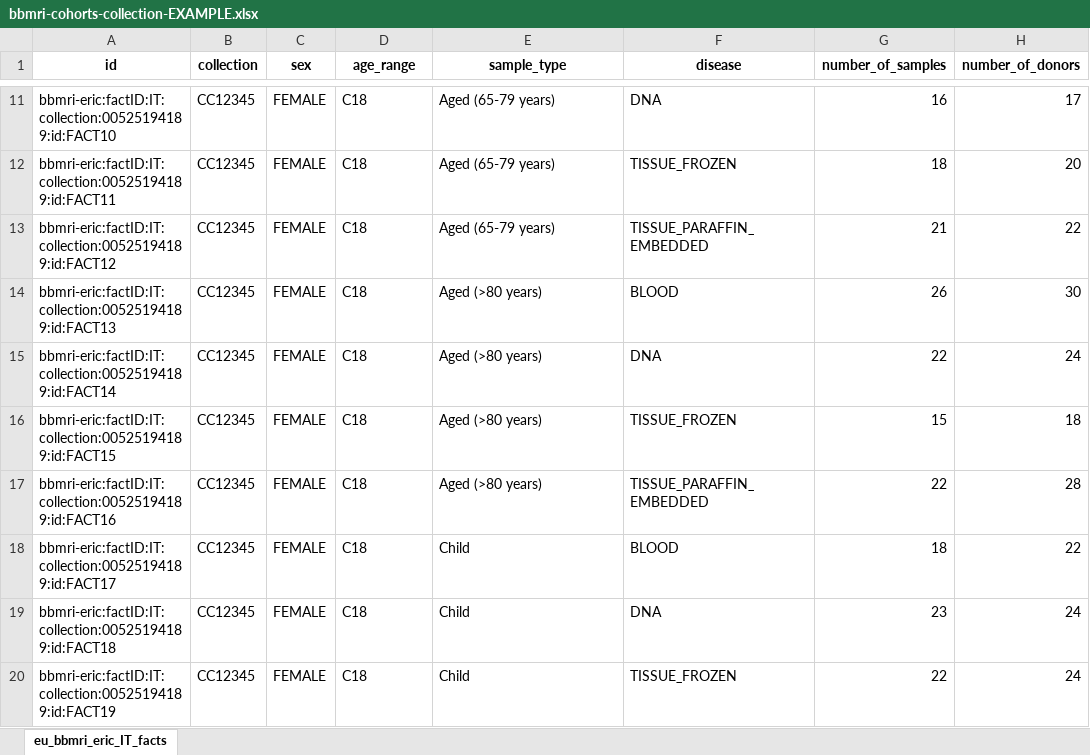
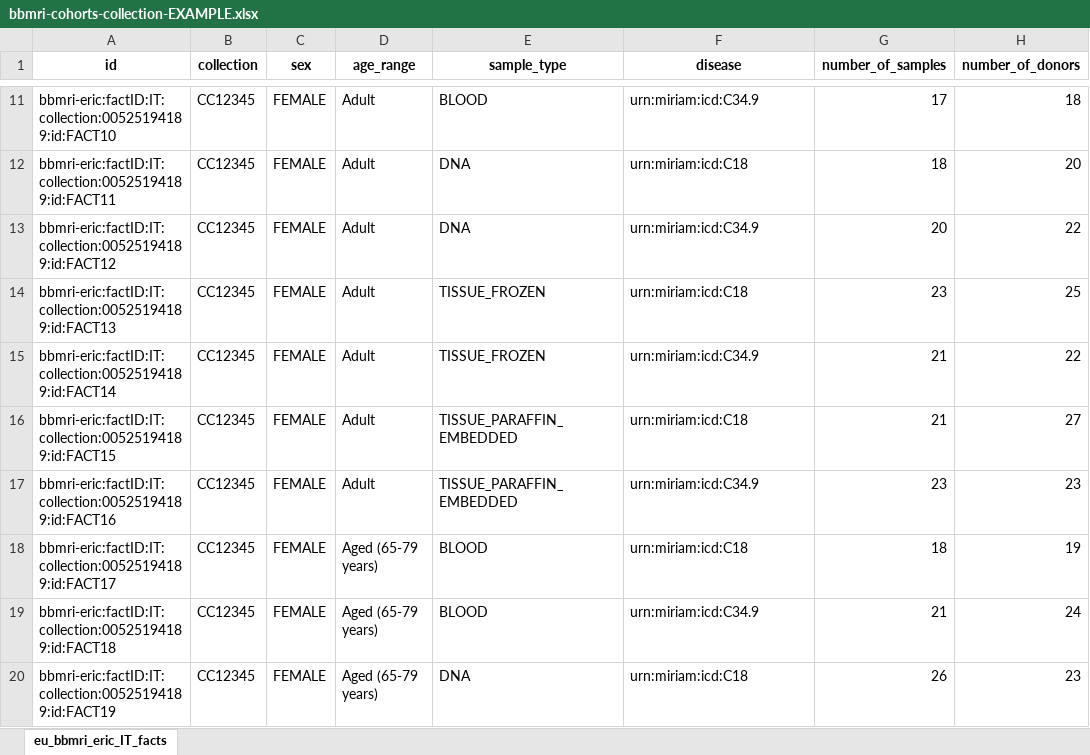
Before and after one commit to bbdataeng/cohorts-fact, an Excel workbook: outputs/bbmri-cohorts-collection-EXAMPLE.xlsx, sheet eu_bbmri_eric_IT_facts, drawn as a sheet; only a part is shown, gaps mark what is left out; values as stored, in another font and other column widths than the file's, no borders; the diff covers the shown part only; the diff names each change by its address in the sheet, - before the commit and + after, or states it on an @@ line.

```diff
--- a/outputs/bbmri-cohorts-collection-EXAMPLE.xlsx (sheet eu_bbmri_eric_IT_facts)
+++ b/outputs/bbmri-cohorts-collection-EXAMPLE.xlsx (sheet eu_bbmri_eric_IT_facts)
-D11:D17 (age_range): C18
+D11:D17 (age_range): Adult
-E11 (sample_type): Aged (65-79 years)
+E11 (sample_type): BLOOD
-F11 (disease): DNA
+F11 (disease): urn:miriam:icd:C34.9
-G11 (number_of_samples): 16
+G11 (number_of_samples): 17
-H11 (number_of_donors): 17
+H11 (number_of_donors): 18
-E12:E13 (sample_type): Aged (65-79 years)
+E12:E13 (sample_type): DNA
-F12 (disease): TISSUE_FROZEN
+F12 (disease): urn:miriam:icd:C18
-F13 (disease): TISSUE_PARAFFIN_EMBEDDED
+F13 (disease): urn:miriam:icd:C34.9
-G13 (number_of_samples): 21
+G13 (number_of_samples): 20
-E14:E15 (sample_type): Aged (>80 years)
+E14:E15 (sample_type): TISSUE_FROZEN
-F14 (disease): BLOOD
+F14 (disease): urn:miriam:icd:C18
-G14 (number_of_samples): 26
+G14 (number_of_samples): 23
-H14 (number_of_donors): 30
+H14 (number_of_donors): 25
-F15 (disease): DNA
+F15 (disease): urn:miriam:icd:C34.9
-G15 (number_of_samples): 22
+G15 (number_of_samples): 21
-H15 (number_of_donors): 24
+H15 (number_of_donors): 22
-E16:E17 (sample_type): Aged (>80 years)
+E16:E17 (sample_type): TISSUE_PARAFFIN_EMBEDDED
-F16 (disease): TISSUE_FROZEN
+F16 (disease): urn:miriam:icd:C18
-G16 (number_of_samples): 15
+G16 (number_of_samples): 21
-H16 (number_of_donors): 18
+H16 (number_of_donors): 27
-F17 (disease): TISSUE_PARAFFIN_EMBEDDED
+F17 (disease): urn:miriam:icd:C34.9
-G17 (number_of_samples): 22
+G17 (number_of_samples): 23
-H17 (number_of_donors): 28
+H17 (number_of_donors): 23
-D18:D20 (age_range): C18
+D18:D20 (age_range): Aged (65-79 years)
-E18:E19 (sample_type): Child
+E18:E19 (sample_type): BLOOD
-F18 (disease): BLOOD
+F18 (disease): urn:miriam:icd:C18
-H18 (number_of_donors): 22
+H18 (number_of_donors): 19
-F19 (disease): DNA
+F19 (disease): urn:miriam:icd:C34.9
-G19 (number_of_samples): 23
+G19 (number_of_samples): 21
-E20 (sample_type): Child
+E20 (sample_type): DNA
-F20 (disease): TISSUE_FROZEN
+F20 (disease): urn:miriam:icd:C18
-G20 (number_of_samples): 22
+G20 (number_of_samples): 26
-H20 (number_of_donors): 24
+H20 (number_of_donors): 23
```
Also changed, not shown: 491 edited cells elsewhere in this sheet, 3 other files.
